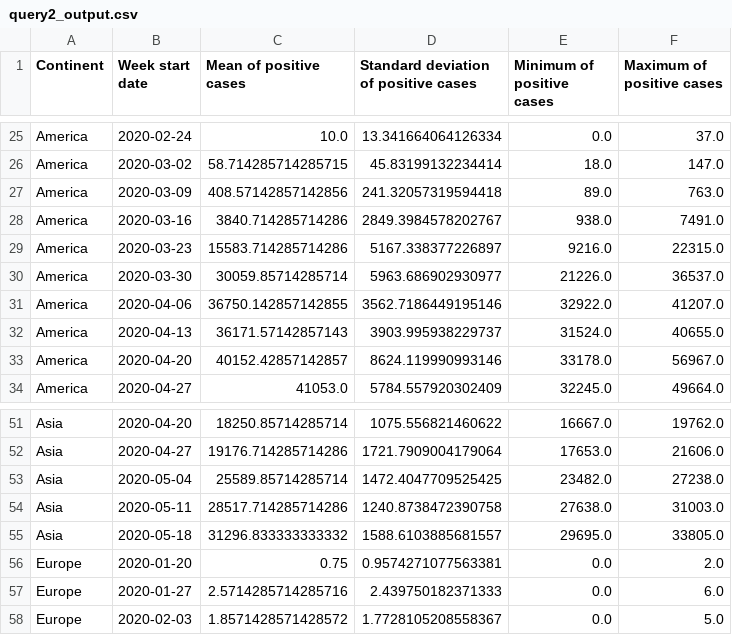
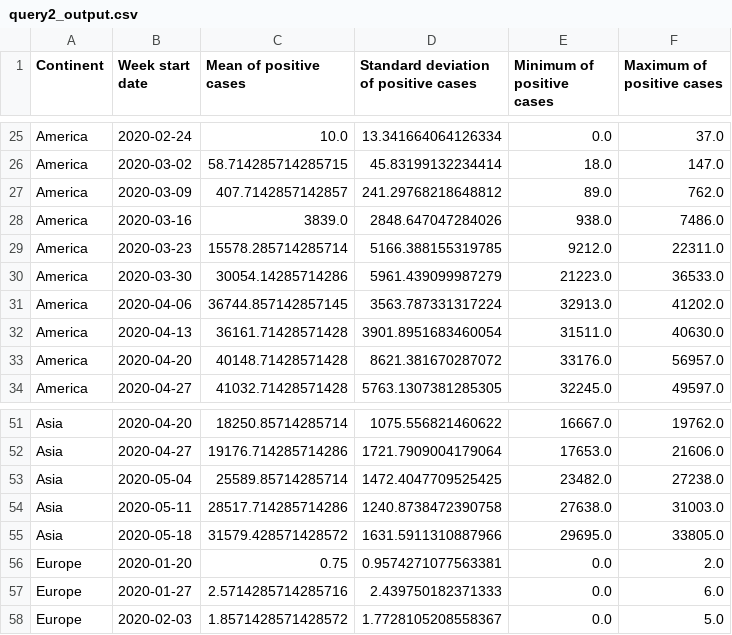
Before and after one commit to fmarino-412/SABD_project1_BallettiMarino, a CSV file: Results/query2_output.csv, drawn as a sheet; only a part is shown, gaps mark what is left out; the diff covers the shown part only.

Commit message:
Output and images update

```diff
--- a/Results/query2_output.csv
+++ b/Results/query2_output.csv
@@ -26,9 +26,9 @@ America;2020-02-24;10.0;13.341664064126334;0.0;37.0
 America;2020-03-02;58.714285714285715;45.83199132234414;18.0;147.0
-America;2020-03-09;408.57142857142856;241.32057319594418;89.0;763.0
-America;2020-03-16;3840.714285714286;2849.3984578202767;938.0;7491.0
-America;2020-03-23;15583.714285714286;5167.338377226897;9216.0;22315.0
-America;2020-03-30;30059.85714285714;5963.686902930977;21226.0;36537.0
-America;2020-04-06;36750.142857142855;3562.7186449195146;32922.0;41207.0
-America;2020-04-13;36171.57142857143;3903.995938229737;31524.0;40655.0
-America;2020-04-20;40152.42857142857;8624.119990993146;33178.0;56967.0
-America;2020-04-27;41053.0;5784.557920302409;32245.0;49664.0
+America;2020-03-09;407.7142857142857;241.29768218648812;89.0;762.0
+America;2020-03-16;3839.0;2848.647047284026;938.0;7486.0
+America;2020-03-23;15578.285714285714;5166.388155319785;9212.0;22311.0
+America;2020-03-30;30054.14285714286;5961.439099987279;21223.0;36533.0
+America;2020-04-06;36744.857142857145;3563.787331317224;32913.0;41202.0
+America;2020-04-13;36161.71428571428;3901.8951683460054;31511.0;40630.0
+America;2020-04-20;40148.71428571428;8621.381670287072;33176.0;56957.0
+America;2020-04-27;41032.71428571428;5763.1307381285305;32245.0;49597.0
@@ -54,3 +54,3 @@ Asia;2020-05-04;25589.85714285714;1472.4047709525425;23482.0;27238.0
 Asia;2020-05-11;28517.714285714286;1240.8738472390758;27638.0;31003.0
-Asia;2020-05-18;31296.833333333332;1588.6103885681557;29695.0;33805.0
+Asia;2020-05-18;31579.428571428572;1631.5911310887966;29695.0;33805.0
 Europe;2020-01-20;0.75;0.9574271077563381;0.0;2.0
```
Also changed, not shown: 31 edited cells elsewhere in this file, Results/query3_mllib_output.csv, Results/query3_naive_output.csv, 3 other files.
